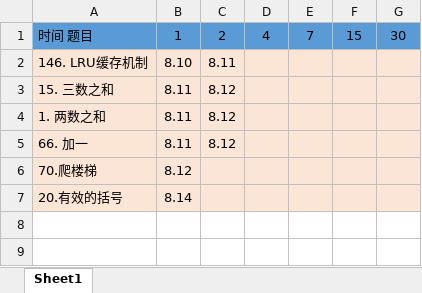
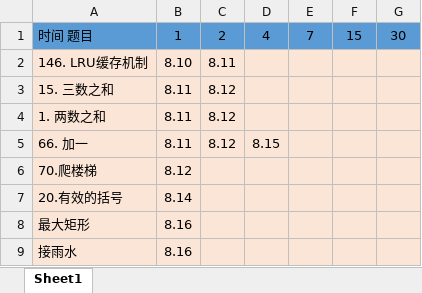
Before and after one commit to lsw6747/algorithm014-algorithm014, an Excel workbook: note/力扣刷题表.xlsx, sheet Sheet1, drawn as a sheet; values as stored, in another font and other column widths than the file's, no borders; the diff names each change by its address in the sheet, - before the commit and + after, or states it on an @@ line.

```diff
--- a/note/力扣刷题表.xlsx (sheet Sheet1)
+++ b/note/力扣刷题表.xlsx (sheet Sheet1)
-D5: (empty)
+D5: 8.15
+row 8: 最大矩形 | 8.16
+row 9: 接雨水 | 8.16
```
Also changed, not shown: 4 other files.
